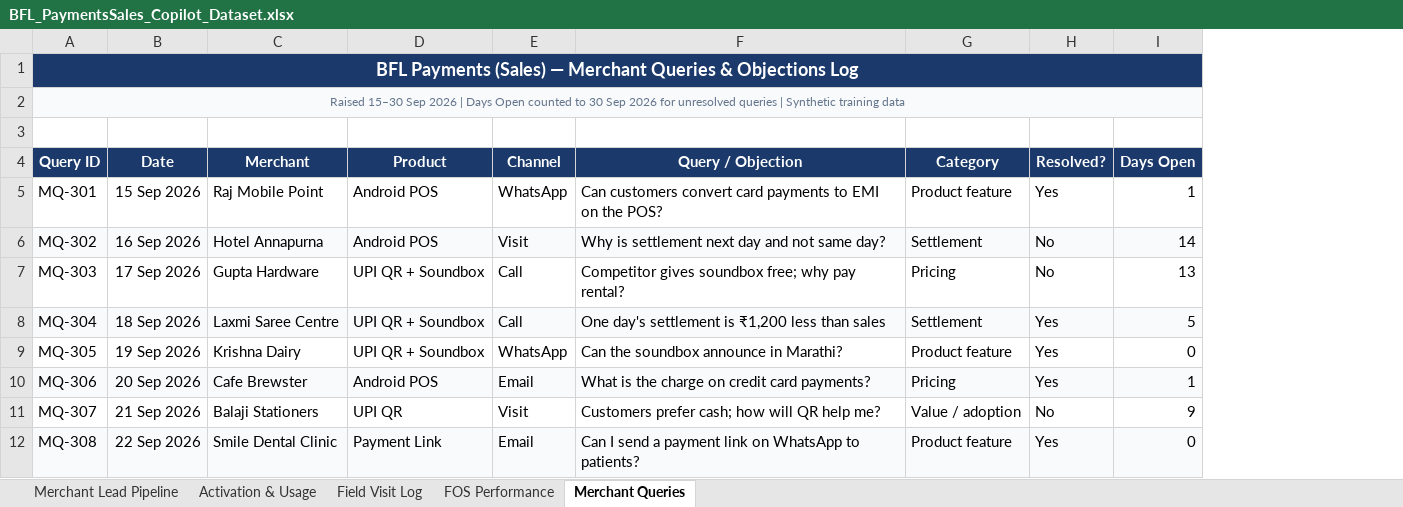
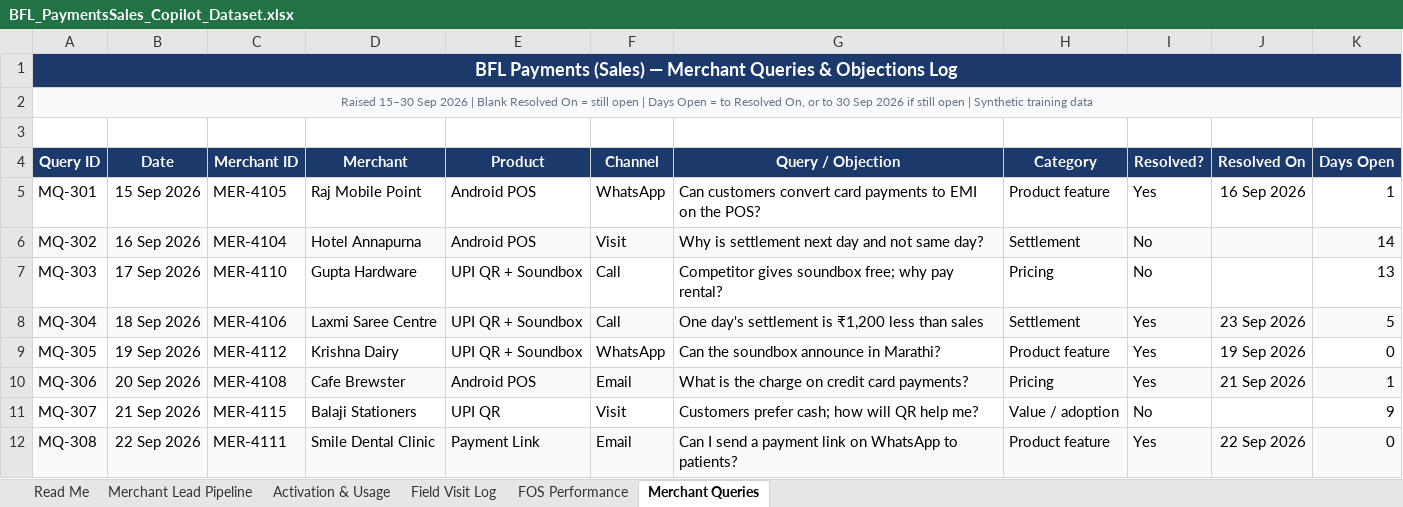
Before and after one commit to Training-Repository/20261017_BjjFs_AI_Payments-Sales_Afternoon, an Excel workbook: BFL_PaymentsSales_Copilot_Dataset.xlsx, sheet Merchant Queries, drawn as a sheet; only a part is shown; values as stored, in another font and other column widths than the file's, no borders; the diff names each change by its address in the sheet, - before the commit and + after, or states it on an @@ line.

```diff
--- a/BFL_PaymentsSales_Copilot_Dataset.xlsx (sheet Merchant Queries)
+++ b/BFL_PaymentsSales_Copilot_Dataset.xlsx (sheet Merchant Queries)
+sheet tab: Read Me
+column C (Merchant ID), rows 5-12: MER-4105 | MER-4104 | MER-4110 | MER-4106 | MER-4112 | MER-4108 | MER-4115 | MER-4111
+column J (Resolved On), rows 5-12: 16 Sep 2026 |  |  | 23 Sep 2026 | 19 Sep 2026 | 21 Sep 2026 |  | 22 Sep 2026
-A2 (Query ID): …2026 | Days Open counted to 30 Sep 2026 for unresolved queries | Synthetic…
+A2 (Query ID): …2026 | Blank Resolved On = still open | Days Open = to Resolved On, or to 30 Sep 2026 if still open | Synthetic…
```
Also changed, not shown: sheet Field Visit Log, sheet Merchant Lead Pipeline, sheet Activation & Usage, sheet FOS Performance, formulas that keep their value, BFL_PaymentsSales_Copilot_Demo.xlsx, 5 other files.
